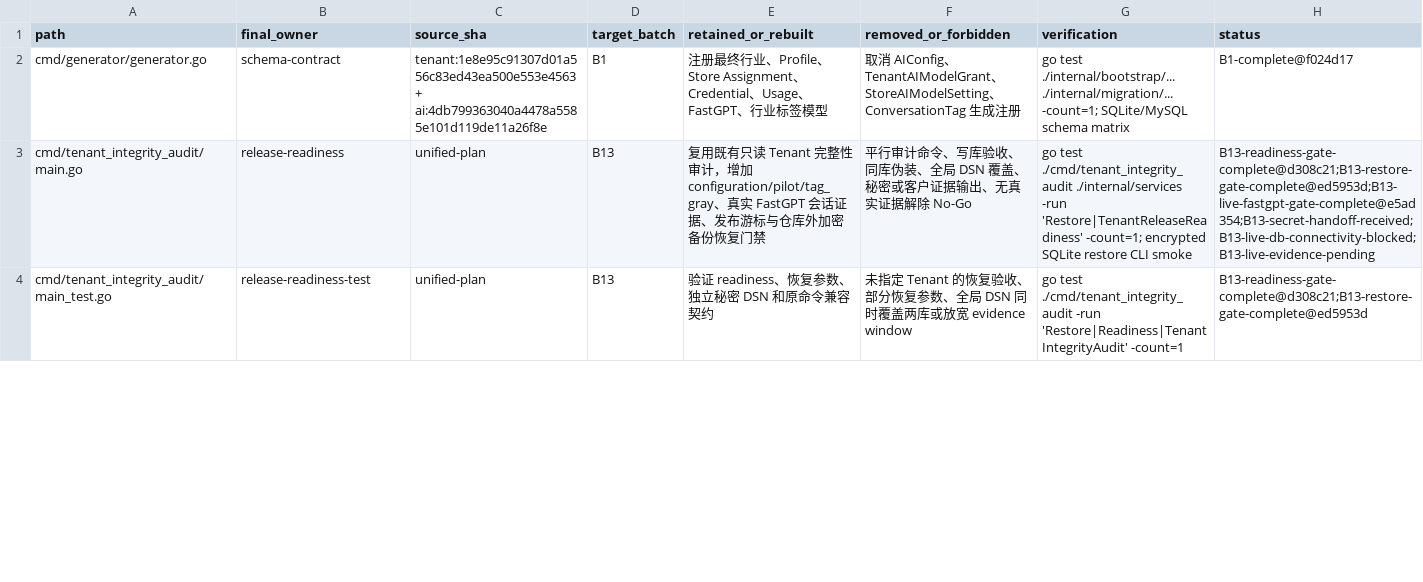
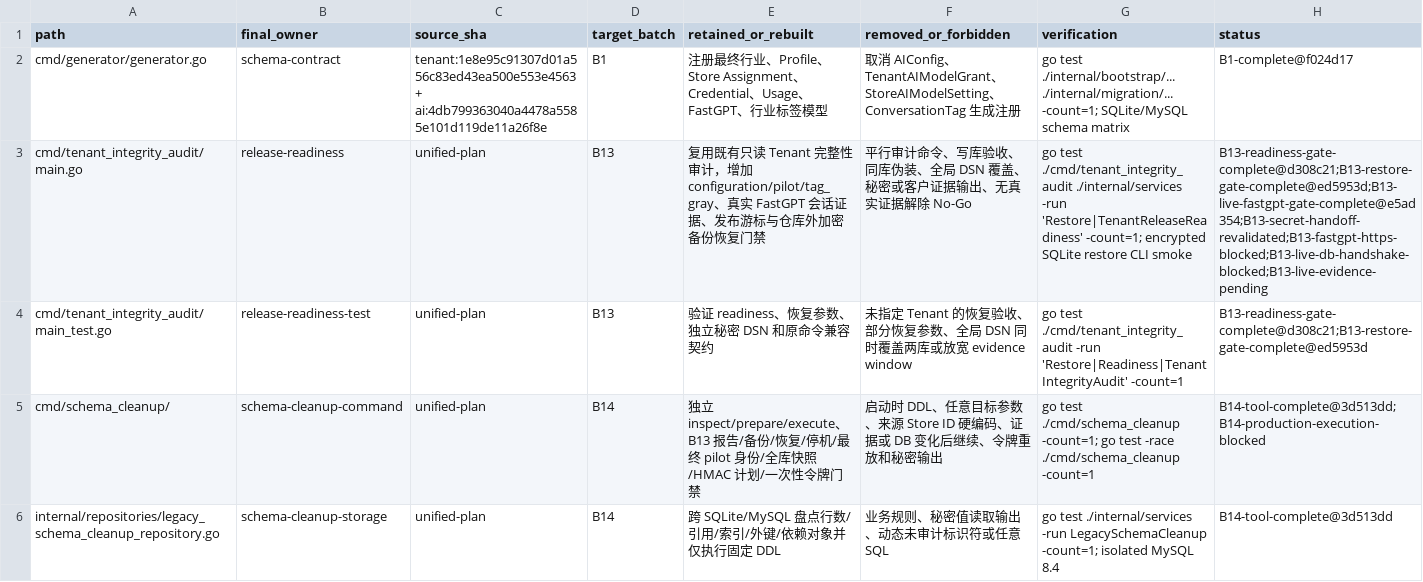
Before and after one commit to 520skyincloud/agentdesk, a TSV file: docs/development/integration-manifest.tsv, drawn as a sheet; only a part is shown; the diff covers the shown part only.

Commit message:
docs(integration): record B14 and production gate status

```diff
--- a/docs/development/integration-manifest.tsv
+++ b/docs/development/integration-manifest.tsv
@@ -2,3 +2,5 @@ path	final_owner	source_sha	target_batch	retained_or_rebuilt	removed_or_forbidde
 cmd/generator/generator.go	schema-contract	tenant:1e8e95c91307d01a556c83ed43ea500e553e4563 + ai:4db799363040a4478a5585e101d119de11a26f8e	B1	注册最终行业、Profile、Store Assignment、Credential、Usage、FastGPT、行业标签模型	取消 AIConfig、TenantAIModelGrant、StoreAIModelSetting、ConversationTag 生成注册	go test ./internal/bootstrap/... ./internal/migration/... -count=1; SQLite/MySQL schema matrix	B1-complete@f024d17
-cmd/tenant_integrity_audit/main.go	release-readiness	unified-plan	B13	复用既有只读 Tenant 完整性审计，增加 configuration/pilot/tag_gray、真实 FastGPT 会话证据、发布游标与仓库外加密备份恢复门禁	平行审计命令、写库验收、同库伪装、全局 DSN 覆盖、秘密或客户证据输出、无真实证据解除 No-Go	go test ./cmd/tenant_integrity_audit ./internal/services -run 'Restore|TenantReleaseReadiness' -count=1; encrypted SQLite restore CLI smoke	B13-readiness-gate-complete@d308c21;B13-restore-gate-complete@ed5953d;B13-live-fastgpt-gate-complete@e5ad354;B13-secret-handoff-received;B13-live-db-connectivity-blocked;B13-live-evidence-pending
+cmd/tenant_integrity_audit/main.go	release-readiness	unified-plan	B13	复用既有只读 Tenant 完整性审计，增加 configuration/pilot/tag_gray、真实 FastGPT 会话证据、发布游标与仓库外加密备份恢复门禁	平行审计命令、写库验收、同库伪装、全局 DSN 覆盖、秘密或客户证据输出、无真实证据解除 No-Go	go test ./cmd/tenant_integrity_audit ./internal/services -run 'Restore|TenantReleaseReadiness' -count=1; encrypted SQLite restore CLI smoke	B13-readiness-gate-complete@d308c21;B13-restore-gate-complete@ed5953d;B13-live-fastgpt-gate-complete@e5ad354;B13-secret-handoff-revalidated;B13-fastgpt-https-blocked;B13-live-db-handshake-blocked;B13-live-evidence-pending
 cmd/tenant_integrity_audit/main_test.go	release-readiness-test	unified-plan	B13	验证 readiness、恢复参数、独立秘密 DSN 和原命令兼容契约	未指定 Tenant 的恢复验收、部分恢复参数、全局 DSN 同时覆盖两库或放宽 evidence window	go test ./cmd/tenant_integrity_audit -run 'Restore|Readiness|TenantIntegrityAudit' -count=1	B13-readiness-gate-complete@d308c21;B13-restore-gate-complete@ed5953d
+cmd/schema_cleanup/	schema-cleanup-command	unified-plan	B14	独立 inspect/prepare/execute、B13 报告/备份/恢复/停机/最终 pilot 身份/全库快照/HMAC 计划/一次性令牌门禁	启动时 DDL、任意目标参数、来源 Store ID 硬编码、证据或 DB 变化后继续、令牌重放和秘密输出	go test ./cmd/schema_cleanup -count=1; go test -race ./cmd/schema_cleanup -count=1	B14-tool-complete@3d513dd;B14-production-execution-blocked
+internal/repositories/legacy_schema_cleanup_repository.go	schema-cleanup-storage	unified-plan	B14	跨 SQLite/MySQL 盘点行数/引用/索引/外键/依赖对象并仅执行固定 DDL	业务规则、秘密值读取输出、动态未审计标识符或任意 SQL	go test ./internal/services -run LegacySchemaCleanup -count=1; isolated MySQL 8.4	B14-tool-complete@3d513dd
```
Also changed, not shown: 3 added rows and 1 edited cell elsewhere in this file, 1 other file.
